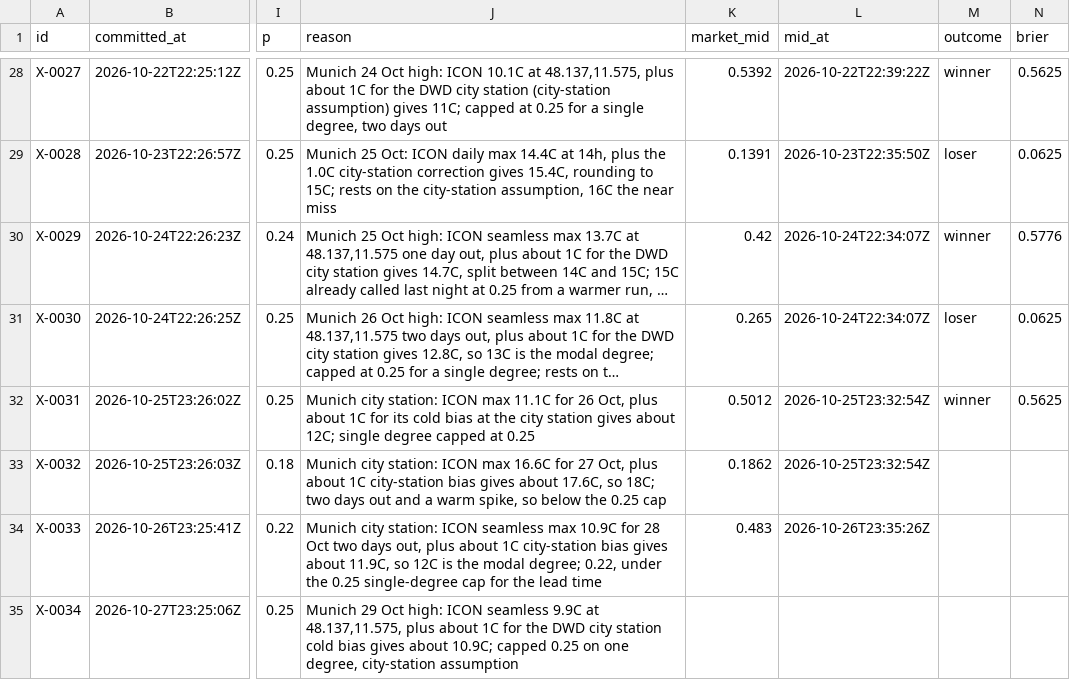
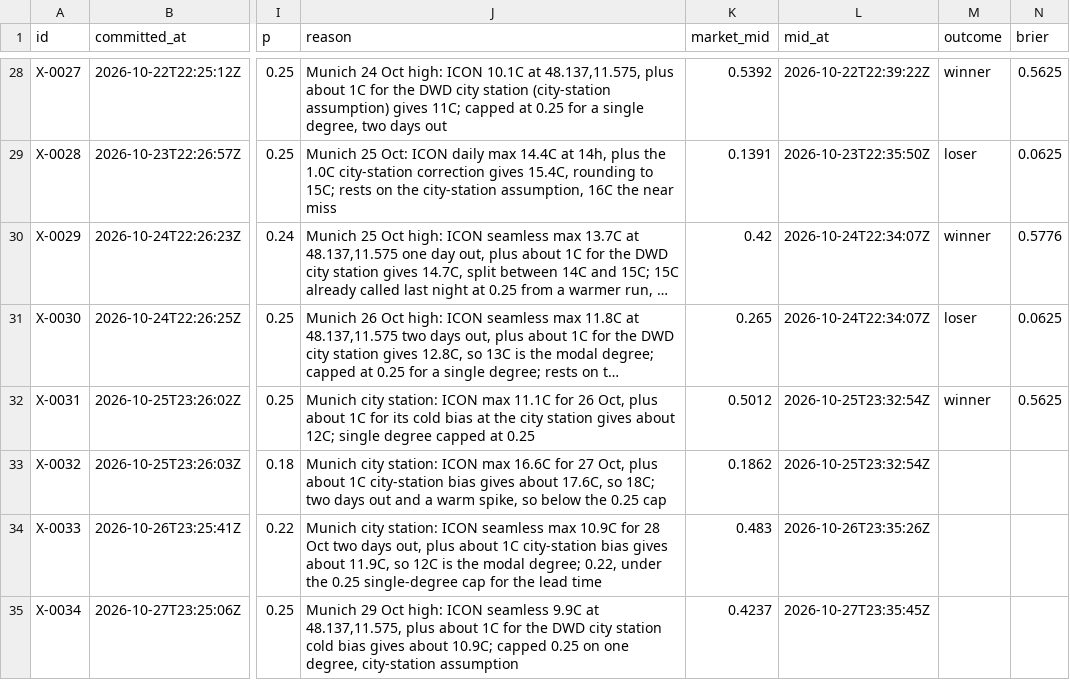
Before and after one commit to triton-xxix/proteus-lab, a CSV file: exchange/BOOK.csv, drawn as a sheet; only a part is shown, gaps mark what is left out; long unchanged cells end in …; the diff names each change by its address in the sheet, - before the commit and + after, or states it on an @@ line.

```diff
--- a/exchange/BOOK.csv
+++ b/exchange/BOOK.csv
-K35 (market_mid): (empty)
+K35 (market_mid): 0.4237
-L35 (mid_at): (empty)
+L35 (mid_at): 2026-10-27T23:35:45Z
```
Also changed, not shown: 7 other files.
